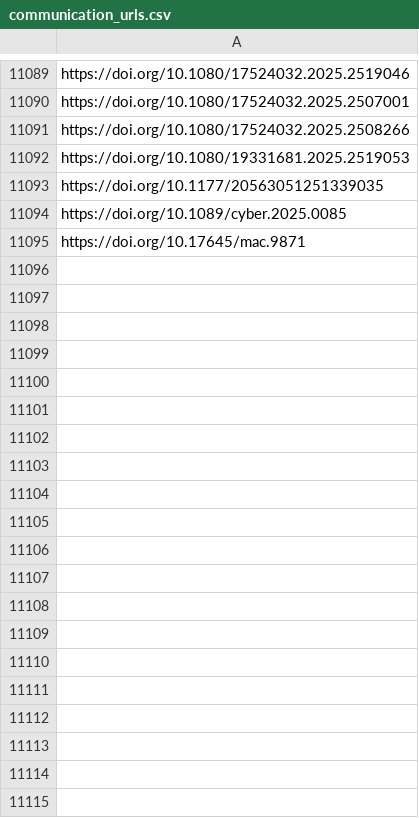
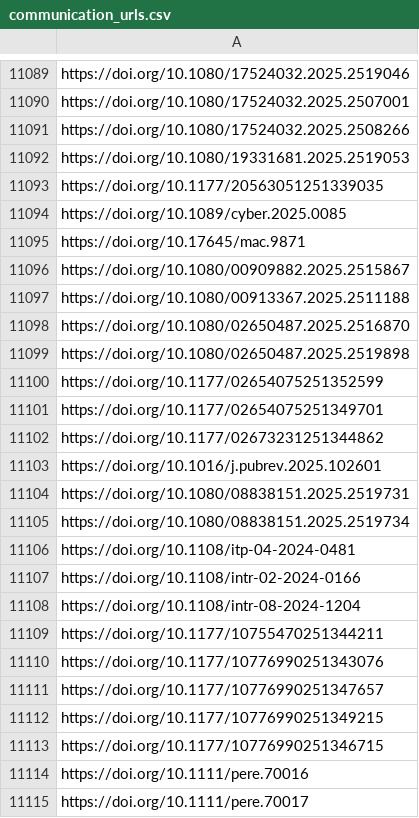
Before and after one commit to jacob-long/picnic, a CSV file: memory/communication_urls.csv, drawn as a sheet; only a part is shown, gaps mark what is left out; the diff covers the shown part only; the diff names each change by its address in the sheet, - before the commit and + after, or states it on an @@ line.

```diff
--- a/memory/communication_urls.csv
+++ b/memory/communication_urls.csv
+row 11096: https://doi.org/10.1080/00909882.2025.2515867
+row 11097: https://doi.org/10.1080/00913367.2025.2511188
+row 11098: https://doi.org/10.1080/02650487.2025.2516870
+row 11099: https://doi.org/10.1080/02650487.2025.2519898
+row 11100: https://doi.org/10.1177/02654075251352599
+row 11101: https://doi.org/10.1177/02654075251349701
+row 11102: https://doi.org/10.1177/02673231251344862
+row 11103: https://doi.org/10.1016/j.pubrev.2025.102601
+row 11104: https://doi.org/10.1080/08838151.2025.2519731
+row 11105: https://doi.org/10.1080/08838151.2025.2519734
+row 11106: https://doi.org/10.1108/itp-04-2024-0481
+row 11107: https://doi.org/10.1108/intr-02-2024-0166
+row 11108: https://doi.org/10.1108/intr-08-2024-1204
+row 11109: https://doi.org/10.1177/10755470251344211
+row 11110: https://doi.org/10.1177/10776990251343076
+row 11111: https://doi.org/10.1177/10776990251347657
+row 11112: https://doi.org/10.1177/10776990251349215
+row 11113: https://doi.org/10.1177/10776990251346715
+row 11114: https://doi.org/10.1111/pere.70016
+row 11115: https://doi.org/10.1111/pere.70017
```
Also changed, not shown: 23 added rows elsewhere in this file, memory/po_urls.csv, memory/politics_urls.csv, 11 other files.
